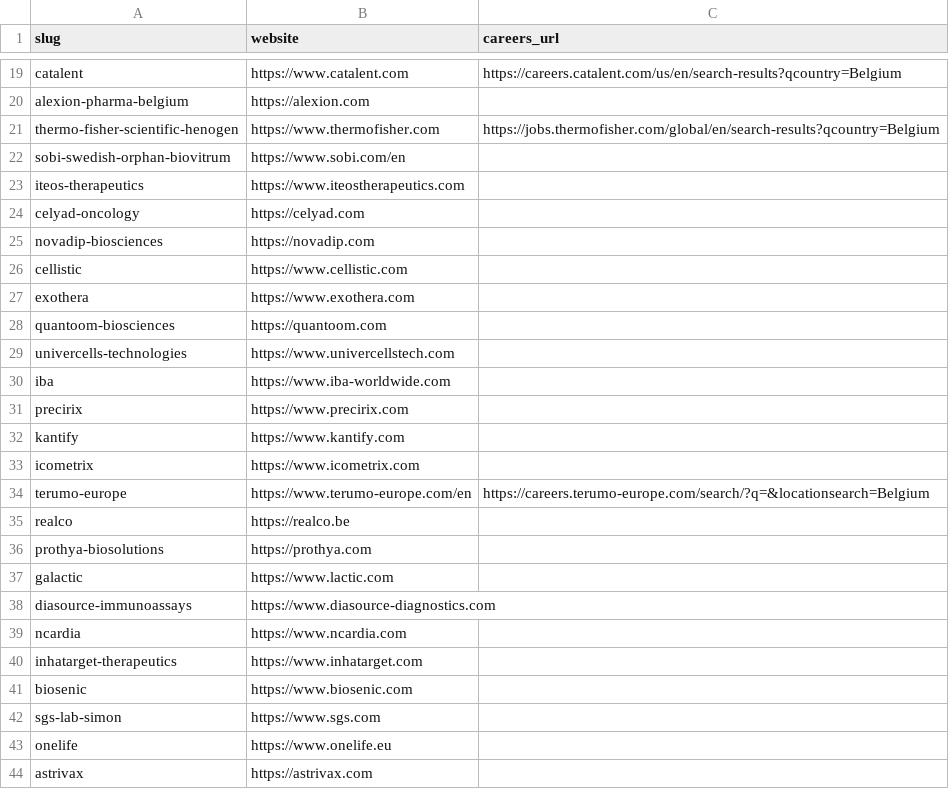
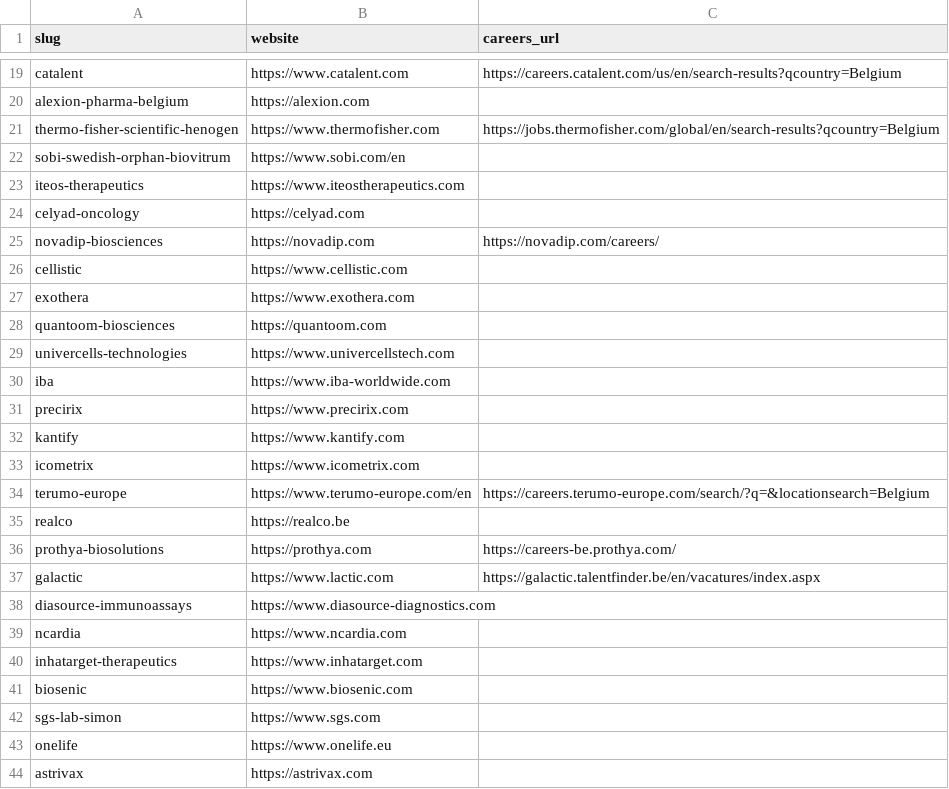
Before and after one commit to Benoitdw/ananas_backend, a CSV file: data/company-web.csv, drawn as a sheet; only a part is shown, gaps mark what is left out.

```diff
--- a/data/company-web.csv
+++ b/data/company-web.csv
@@ -24,3 +24,3 @@ iteos-therapeutics,https://www.iteostherapeutics.com,
 celyad-oncology,https://celyad.com,
-novadip-biosciences,https://novadip.com,
+novadip-biosciences,https://novadip.com,https://novadip.com/careers/
 cellistic,https://www.cellistic.com,
@@ -35,4 +35,4 @@ terumo-europe,https://www.terumo-europe.com/en,https://careers.terumo-europe.com
 realco,https://realco.be,
-prothya-biosolutions,https://prothya.com,
-galactic,https://www.lactic.com,
+prothya-biosolutions,https://prothya.com,https://careers-be.prothya.com/
+galactic,https://www.lactic.com,https://galactic.talentfinder.be/en/vacatures/index.aspx
 diasource-immunoassays,https://www.diasource-diagnostics.com,
```
Also changed, not shown: 4 other files.
